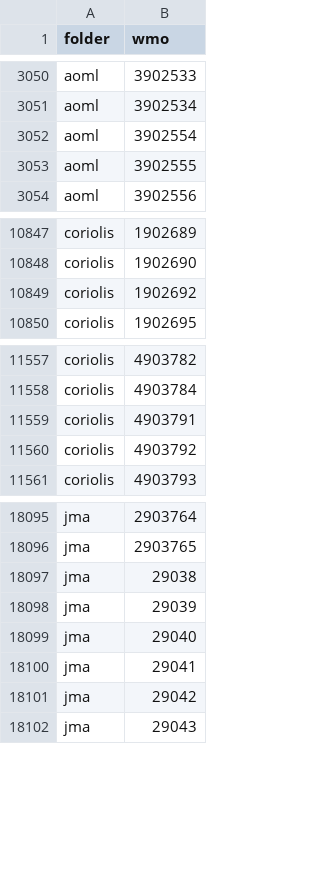
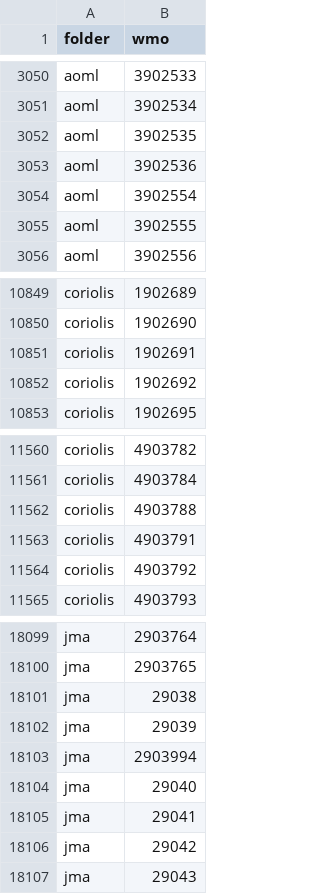
Before and after one commit to euroargodev/ArgoData.jl, a CSV file: dev/Argo_float_files.csv, drawn as a sheet; only a part is shown, gaps mark what is left out.

```diff
--- a/dev/Argo_float_files.csv
+++ b/dev/Argo_float_files.csv
@@ -3051,2 +3051,4 @@ aoml,3902533
 aoml,3902534
+aoml,3902535
+aoml,3902536
 aoml,3902554
@@ -10848,2 +10850,3 @@ coriolis,1902689
 coriolis,1902690
+coriolis,1902691
 coriolis,1902692
@@ -11558,2 +11561,3 @@ coriolis,4903782
 coriolis,4903784
+coriolis,4903788
 coriolis,4903791
@@ -18098,2 +18102,3 @@ jma,29038
 jma,29039
+jma,2903994
 jma,29040
```
Also changed, not shown: dev/argo_synthetic-profile_index.csv, 8 other files.
